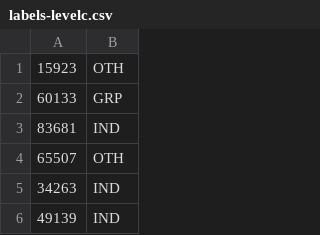
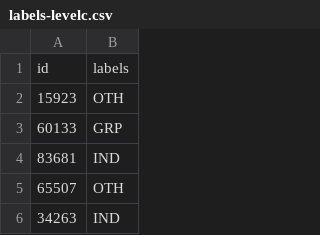
Before and after one commit to katarina-cavar/TARProject, a CSV file: Dataset-OLID/OLIDv1.0/labels-levelc.csv, drawn as a sheet; only a part is shown; the shorter side is filled out with more unchanged rows.

```diff
--- a/Dataset-OLID/OLIDv1.0/labels-levelc.csv
+++ b/Dataset-OLID/OLIDv1.0/labels-levelc.csv
@@ -1 +1,2 @@
+id,labels
 15923,OTH
```
Also changed, not shown: Dataset-OLID/OLIDv1.0/labels-levela.csv, Dataset-OLID/OLIDv1.0/labels-levelb.csv, 5 other files.
